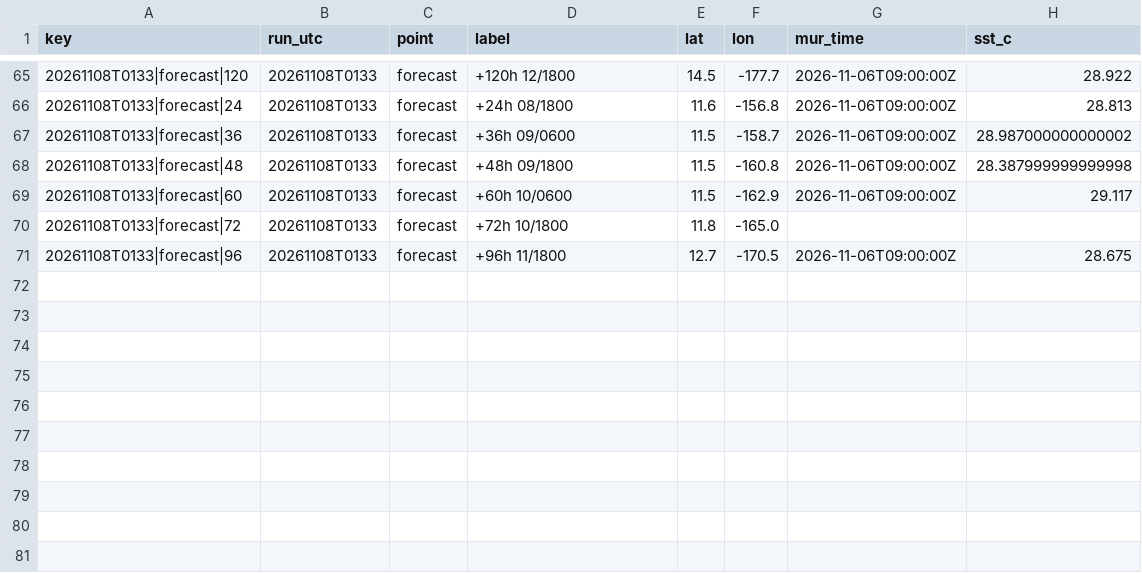
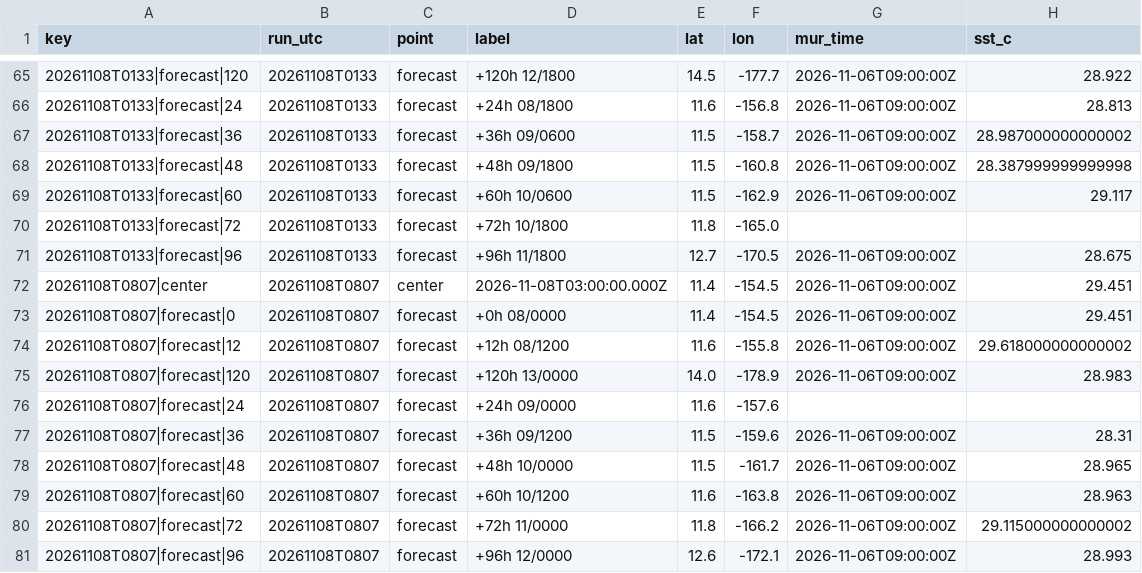
Before and after one commit to aphilp1/rapidwatch, a CSV file: data/storms/CP042026/sensors/sst_mur.csv, drawn as a sheet; only a part is shown, gaps mark what is left out.

```diff
--- a/data/storms/CP042026/sensors/sst_mur.csv
+++ b/data/storms/CP042026/sensors/sst_mur.csv
@@ -71 +71,11 @@ key,run_utc,point,label,lat,lon,mur_time,sst_c
 20261108T0133|forecast|96,20261108T0133,forecast,+96h 11/1800,12.7,-170.5,2026-11-06T09:00:00Z,28.675
+20261108T0807|center,20261108T0807,center,2026-11-08T03:00:00.000Z,11.4,-154.5,2026-11-06T09:00:00Z,29.451
+20261108T0807|forecast|0,20261108T0807,forecast,+0h 08/0000,11.4,-154.5,2026-11-06T09:00:00Z,29.451
+20261108T0807|forecast|12,20261108T0807,forecast,+12h 08/1200,11.6,-155.8,2026-11-06T09:00:00Z,29.618000000000002
+20261108T0807|forecast|120,20261108T0807,forecast,+120h 13/0000,14.0,-178.9,2026-11-06T09:00:00Z,28.983
+20261108T0807|forecast|24,20261108T0807,forecast,+24h 09/0000,11.6,-157.6,,
+20261108T0807|forecast|36,20261108T0807,forecast,+36h 09/1200,11.5,-159.6,2026-11-06T09:00:00Z,28.31
+20261108T0807|forecast|48,20261108T0807,forecast,+48h 10/0000,11.5,-161.7,2026-11-06T09:00:00Z,28.965
+20261108T0807|forecast|60,20261108T0807,forecast,+60h 10/1200,11.6,-163.8,2026-11-06T09:00:00Z,28.963
+20261108T0807|forecast|72,20261108T0807,forecast,+72h 11/0000,11.8,-166.2,2026-11-06T09:00:00Z,29.115000000000002
+20261108T0807|forecast|96,20261108T0807,forecast,+96h 12/0000,12.6,-172.1,2026-11-06T09:00:00Z,28.993
```
Also changed, not shown: data/storms/CP042026/environment.csv, data/storms/CP042026/ri_timeline.csv, 36 other files.
